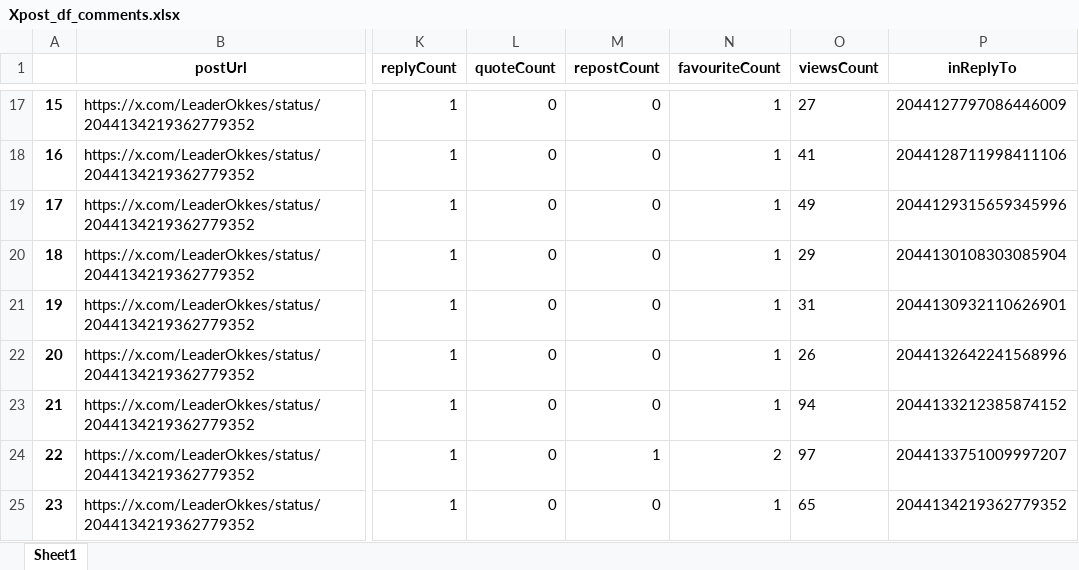
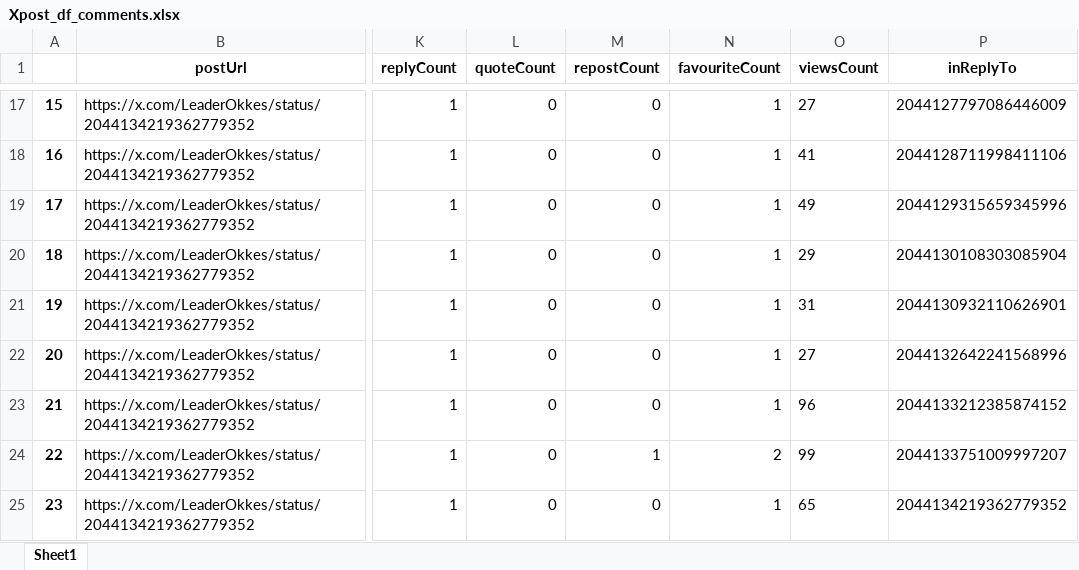
Before and after one commit to felixabraham670706/enbdtwitter_v1, an Excel workbook: Xpost_df_comments.xlsx, sheet Sheet1, drawn as a sheet; only a part is shown, gaps mark what is left out; values as stored, in another font and other column widths than the file's, no borders; the diff covers the shown part only; the diff names each change by its address in the sheet, - before the commit and + after, or states it on an @@ line.

```diff
--- a/Xpost_df_comments.xlsx (sheet Sheet1)
+++ b/Xpost_df_comments.xlsx (sheet Sheet1)
-O22 (viewsCount): 26
+O22 (viewsCount): 27
-O23 (viewsCount): 94
+O23 (viewsCount): 96
-O24 (viewsCount): 97
+O24 (viewsCount): 99
```
Also changed, not shown: 298 edited cells elsewhere in this sheet, EI_ENBD_3post.xlsx, EI_ENDB_comments.xlsx, 8 other files.
